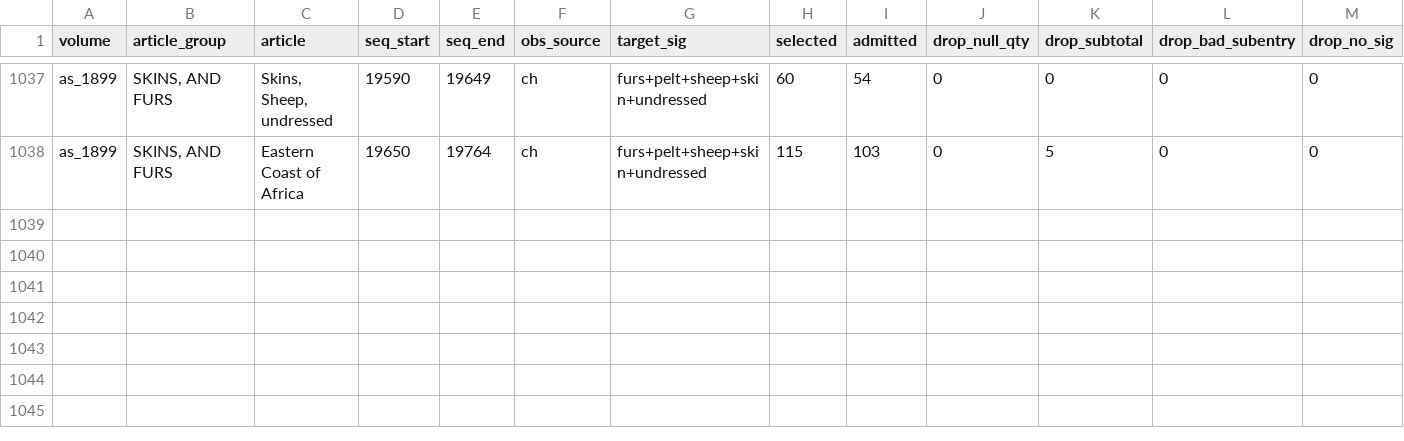
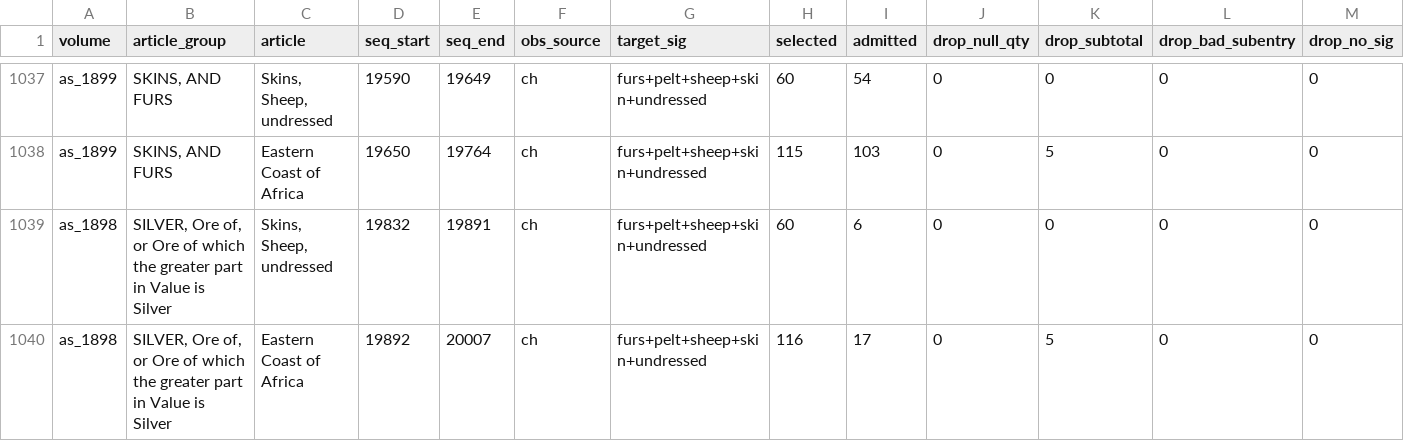
Before and after one commit to jburnford/uk-trade-db, a CSV file: reports/groupfix_rejects.csv, drawn as a sheet; only a part is shown, gaps mark what is left out; rows hold the shown columns only; the diff names each change by its address in the sheet, - before the commit and + after, or states it on an @@ line.

```diff
--- a/reports/groupfix_rejects.csv
+++ b/reports/groupfix_rejects.csv
+row 1039: as_1898 | SILVER, Ore of, or Ore of which the greater part in Value is Silver | Skins, Sheep, undressed | 19832 | 19891 | ch | furs+pelt+sheep+skin+undressed | 60 | 6 | 0 | 0 | 0 | 0
+row 1040: as_1898 | SILVER, Ore of, or Ore of which the greater part in Value is Silver | Eastern Coast of Africa | 19892 | 20007 | ch | furs+pelt+sheep+skin+undressed | 116 | 17 | 0 | 5 | 0 | 0
```
Also changed, not shown: reference/commodity_curation.csv, reference/group_repairs.csv, 5 other files.
